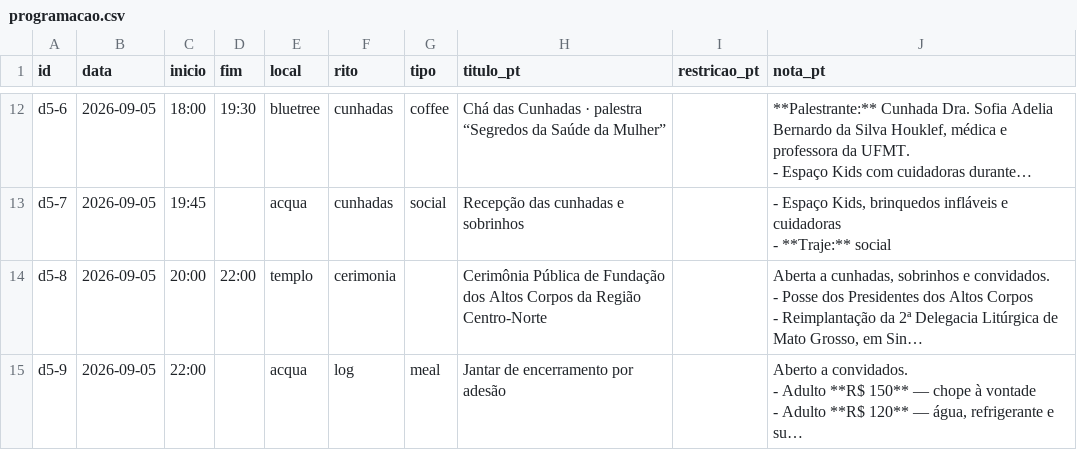
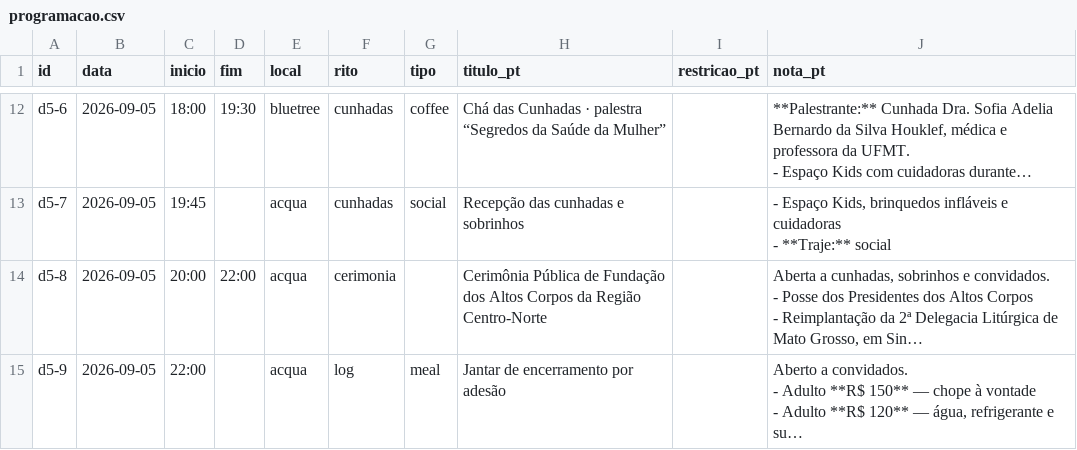
Before and after one commit to viaveritasvita/ritobr, a CSV file: planilha/programacao.csv, drawn as a sheet; only a part is shown, gaps mark what is left out; long unchanged cells end in …; the diff names each change by its address in the sheet, - before the commit and + after, or states it on an @@ line.

Commit message:
Update programacao.csv

```diff
--- a/planilha/programacao.csv
+++ b/planilha/programacao.csv
-E14 (local): templo
+E14 (local): acqua
```
